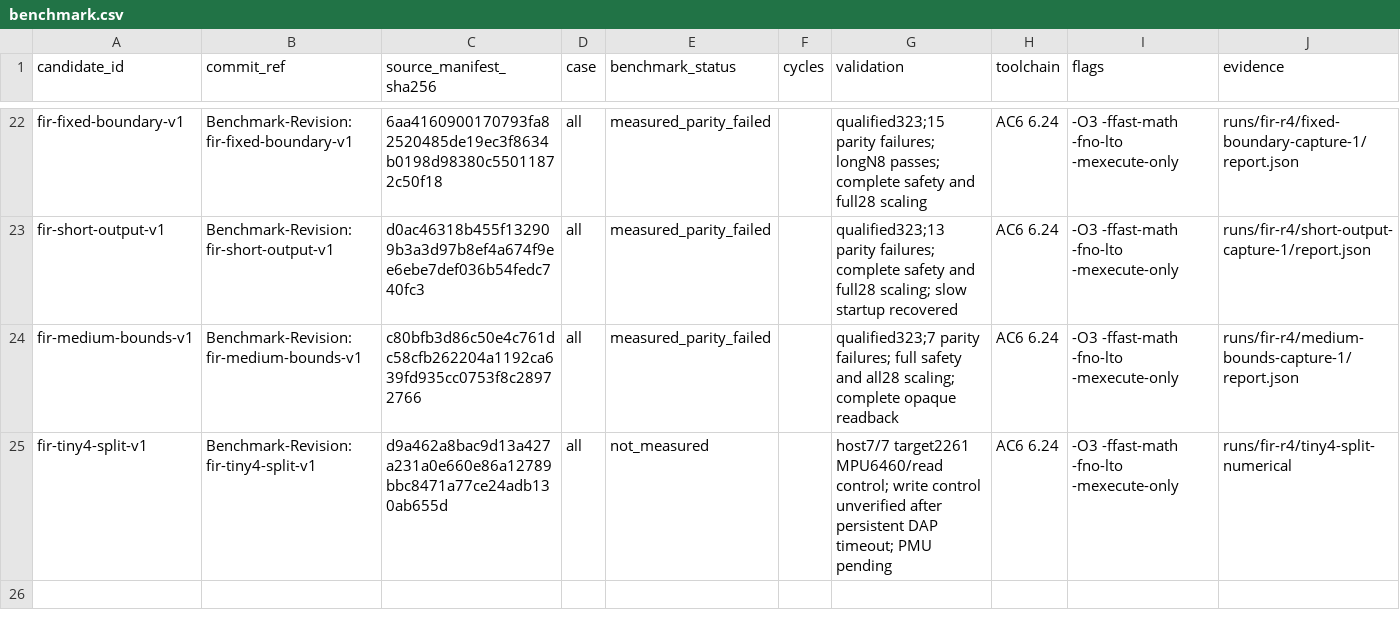
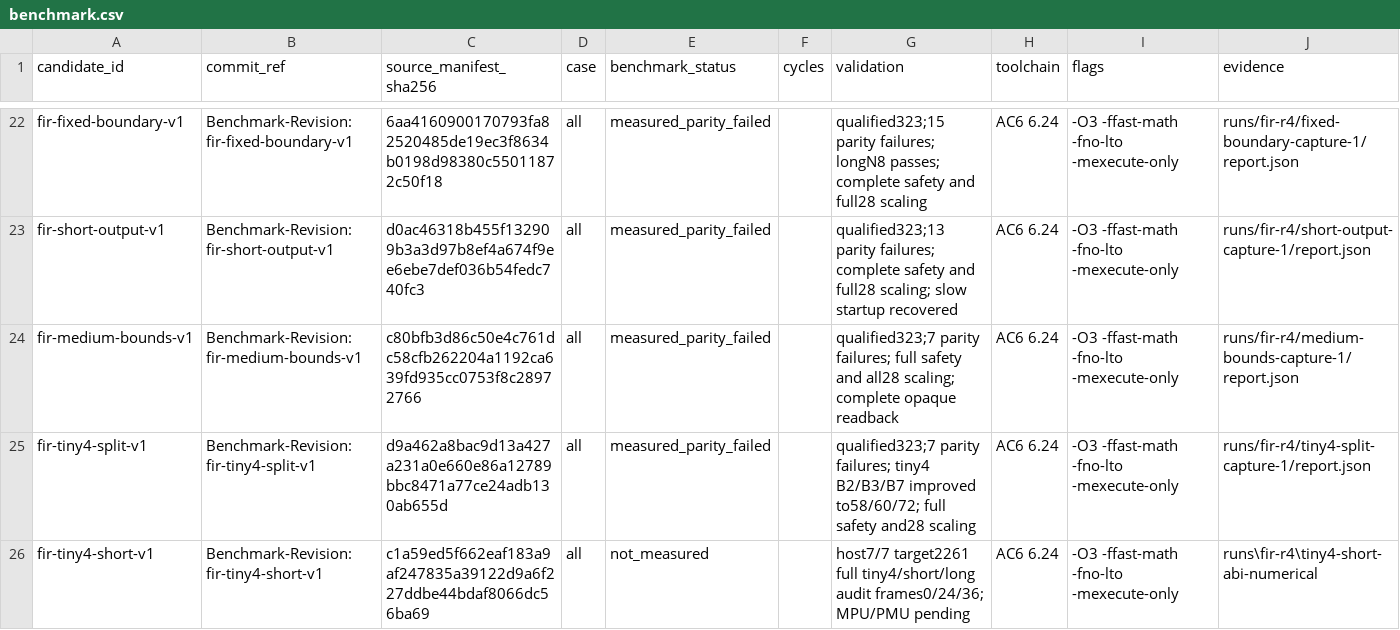
Before and after one commit to christophe0606/kda, a CSV file: benchmark.csv, drawn as a sheet; only a part is shown, gaps mark what is left out.

Commit message:
Separate short tiny4 calls from long-call register state
Benchmark-Revision: fir-tiny4-short-v1

```diff
--- a/benchmark.csv
+++ b/benchmark.csv
@@ -24,2 +24,3 @@ fir-short-output-v1,Benchmark-Revision: fir-short-output-v1,d0ac46318b455f132909
 fir-medium-bounds-v1,Benchmark-Revision: fir-medium-bounds-v1,c80bfb3d86c50e4c761dc58cfb262204a1192ca639fd935cc0753f8c28972766,all,measured_parity_failed,,qualified323;7 parity failures; full safety and all28 scaling; complete opaque readback,AC6 6.24,-O3 -ffast-math -fno-lto -mexecute-only,runs/fir-r4/medium-bounds-capture-1/report.json
-fir-tiny4-split-v1,Benchmark-Revision: fir-tiny4-split-v1,d9a462a8bac9d13a427a231a0e660e86a12789bbc8471a77ce24adb130ab655d,all,not_measured,,host7/7 target2261 MPU6460/read control; write control unverified after persistent DAP timeout; PMU pending,AC6 6.24,-O3 -ffast-math -fno-lto -mexecute-only,runs/fir-r4/tiny4-split-numerical
+fir-tiny4-split-v1,Benchmark-Revision: fir-tiny4-split-v1,d9a462a8bac9d13a427a231a0e660e86a12789bbc8471a77ce24adb130ab655d,all,measured_parity_failed,,qualified323;7 parity failures; tiny4 B2/B3/B7 improved to58/60/72; full safety and28 scaling,AC6 6.24,-O3 -ffast-math -fno-lto -mexecute-only,runs/fir-r4/tiny4-split-capture-1/report.json
+fir-tiny4-short-v1,Benchmark-Revision: fir-tiny4-short-v1,c1a59ed5f662eaf183a9af247835a39122d9a6f227ddbe44bdaf8066dc56ba69,all,not_measured,,host7/7 target2261 full tiny4/short/long audit frames0/24/36; MPU/PMU pending,AC6 6.24,-O3 -ffast-math -fno-lto -mexecute-only,runs\fir-r4\tiny4-short-abi-numerical
```
Also changed, not shown: 3 other files.
